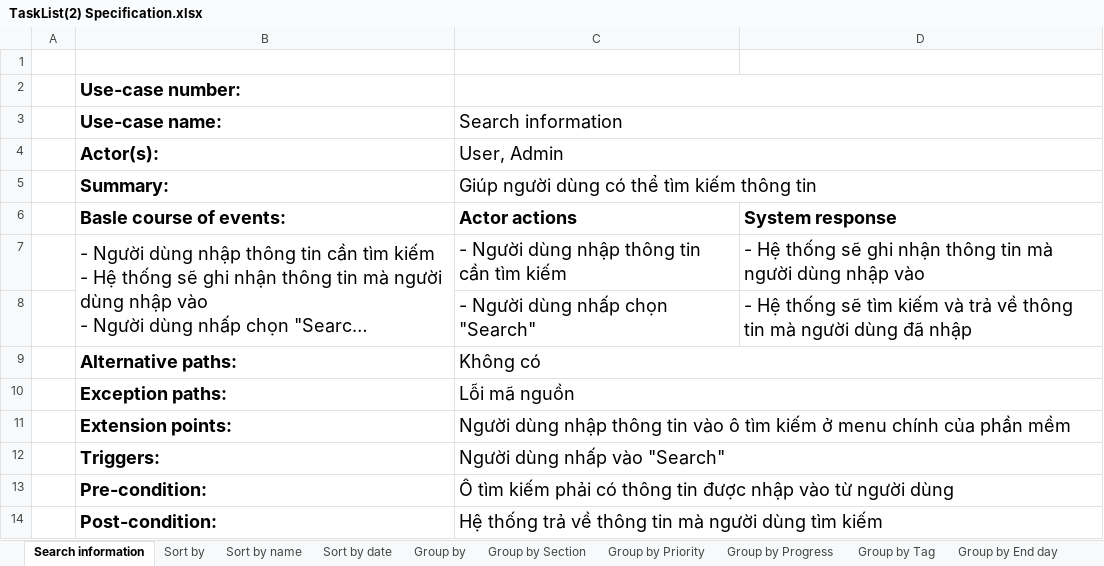
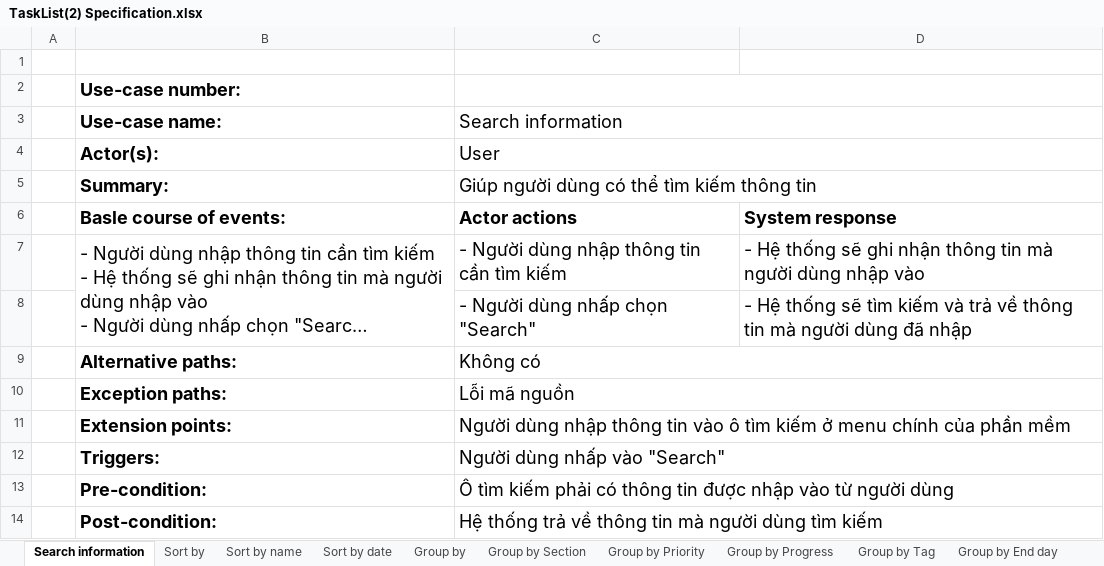
Before and after one commit to Merevoli-DatLuu/To-Do-App, an Excel workbook: ToDoApp-Doc/Document/Diagram/UseCase/TaskList/TaskList(2) Specification.xlsx, sheet Search information, drawn as a sheet; long unchanged cells end in …; values as stored, in another font and other column widths than the file's, no borders; the diff names each change by its address in the sheet, - before the commit and + after, or states it on an @@ line.

Commit message:
[Document, Modified]: TaskList(2) and Login-Logout Specification

```diff
--- a/ToDoApp-Doc/Document/Diagram/UseCase/TaskList/TaskList(2) Specification.xlsx (sheet Search information)
+++ b/ToDoApp-Doc/Document/Diagram/UseCase/TaskList/TaskList(2) Specification.xlsx (sheet Search information)
-C4 (Search information): User, Admin
+C4 (Search information): User
```
